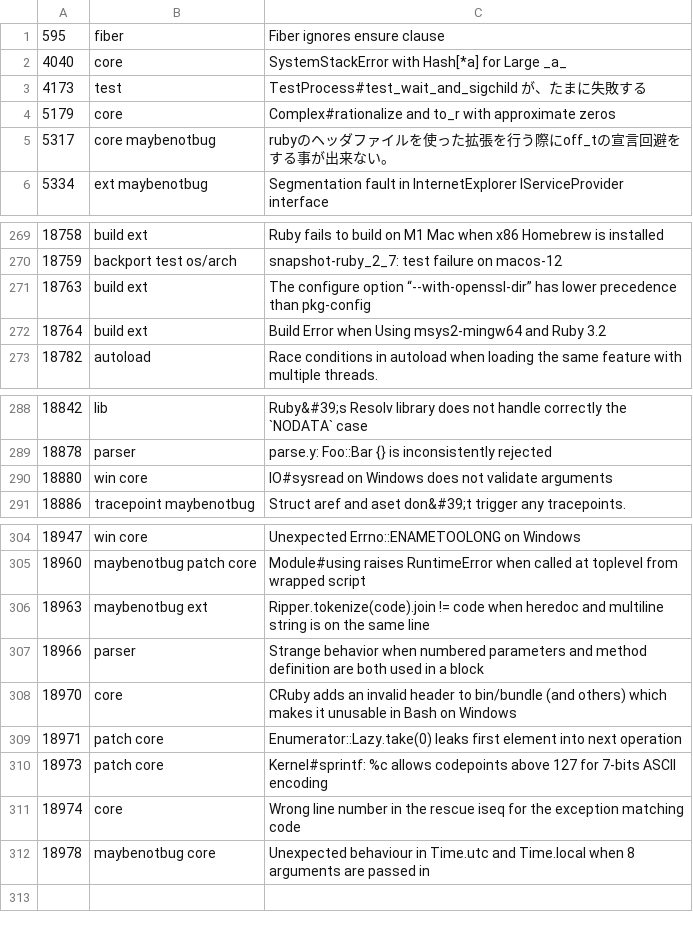
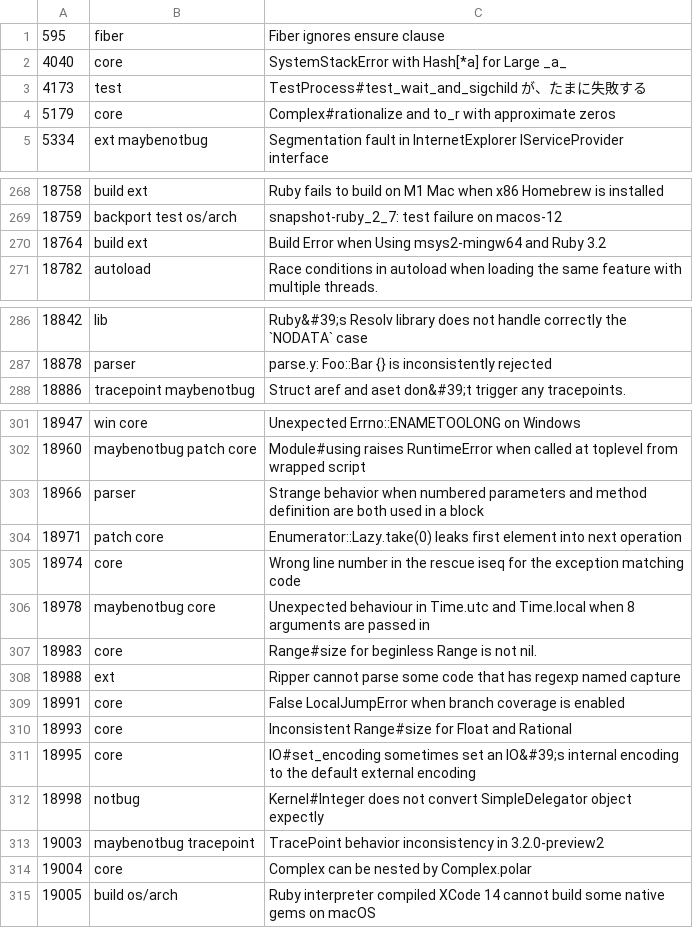
Before and after one commit to jeremyevans/tagged-ruby-bugs, a CSV file: ruby-bugs.csv, drawn as a sheet; only a part is shown, gaps mark what is left out.

Commit message:
Update Ruby bugs

```diff
--- a/ruby-bugs.csv
+++ b/ruby-bugs.csv
@@ -4,3 +4,2 @@
 5179,core,Complex#rationalize and to_r with approximate zeros
-5317,core maybenotbug,rubyのヘッダファイルを使った拡張を行う際にoff_tの宣言回避をする事が出来ない。
 5334,ext maybenotbug,Segmentation fault in InternetExplorer IServiceProvider interface
@@ -270,3 +269,2 @@
 18759,backport test os/arch,snapshot-ruby_2_7: test failure on macos-12
-18763,build ext,The configure option “--with-openssl-dir” has lower precedence than pkg-config
 18764,build ext,Build Error when Using msys2-mingw64 and Ruby 3.2
@@ -289,3 +287,2 @@
 18878,parser,parse.y: Foo::Bar {} is inconsistently rejected
-18880,win core,IO#sysread on Windows does not validate arguments
 18886,tracepoint maybenotbug,Struct aref and aset don&#39;t trigger any tracepoints.
@@ -305,8 +302,14 @@
 18960,maybenotbug patch core,Module#using raises RuntimeError when called at toplevel from wrapped script
-18963,maybenotbug ext,Ripper.tokenize(code).join != code when heredoc and multiline string is on the same line
 18966,parser,Strange behavior when numbered parameters and method definition are both used in a block
-18970,core,CRuby adds an invalid header to bin/bundle (and others) which makes it unusable in Bash on Windows
 18971,patch core,Enumerator::Lazy.take(0) leaks first element into next operation
-18973,patch core,Kernel#sprintf: %c allows codepoints above 127 for 7-bits ASCII encoding
 18974,core,Wrong line number in the rescue iseq for the exception matching code
 18978,maybenotbug core,Unexpected behaviour in Time.utc and Time.local when 8 arguments are passed in
+18983,core,Range#size for beginless Range is not nil.
+18988,ext,Ripper cannot parse some code that has regexp named capture
+18991,core,False LocalJumpError when branch coverage is enabled
+18993,core,Inconsistent Range#size for Float and Rational
+18995,core,IO#set_encoding sometimes set an IO&#39;s internal encoding to the default external encoding
+18998,notbug,Kernel#Integer does not convert SimpleDelegator object expectly
+19003,maybenotbug tracepoint,TracePoint behavior inconsistency in 3.2.0-preview2
+19004,core,Complex can be nested by Complex.polar
+19005,build os/arch,Ruby interpreter compiled XCode 14 cannot build some native gems on macOS
```
